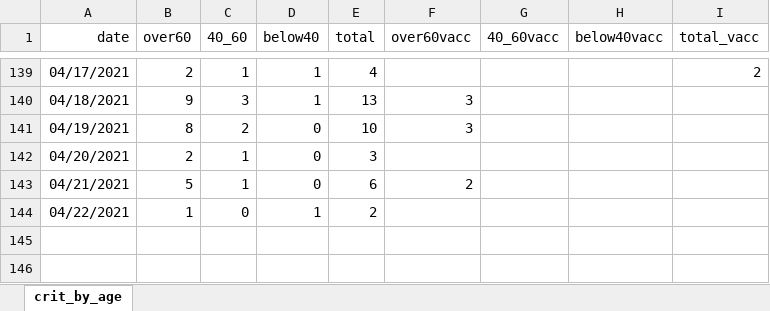
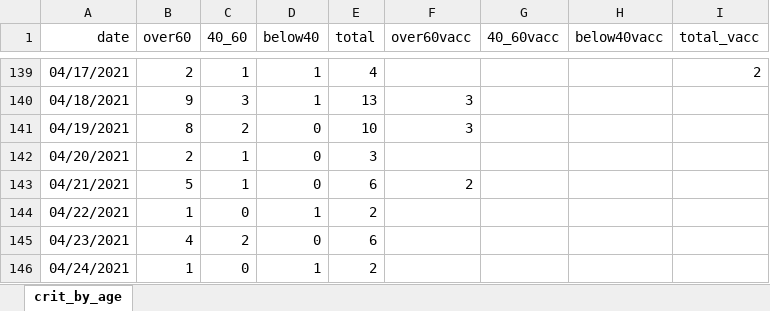
Before and after one commit to yuval-harpaz/covid-19-israel-matlab, an Excel workbook: data/Israel/severe_by_age.xlsx, sheet crit_by_age, drawn as a sheet; only a part is shown, gaps mark what is left out; values as stored, in another font and other column widths than the file's, no borders; the diff names each change by its address in the sheet, - before the commit and + after, or states it on an @@ line.

```diff
--- a/data/Israel/severe_by_age.xlsx (sheet crit_by_age)
+++ b/data/Israel/severe_by_age.xlsx (sheet crit_by_age)
+row 145: 04/23/2021 | 4 | 2 | 0 | 6
+row 146: 04/24/2021 | 1 | 0 | 1 | 2
```
Also changed, not shown: data/Israel/deaths by vaccination status.xlsx, 12 other files.
